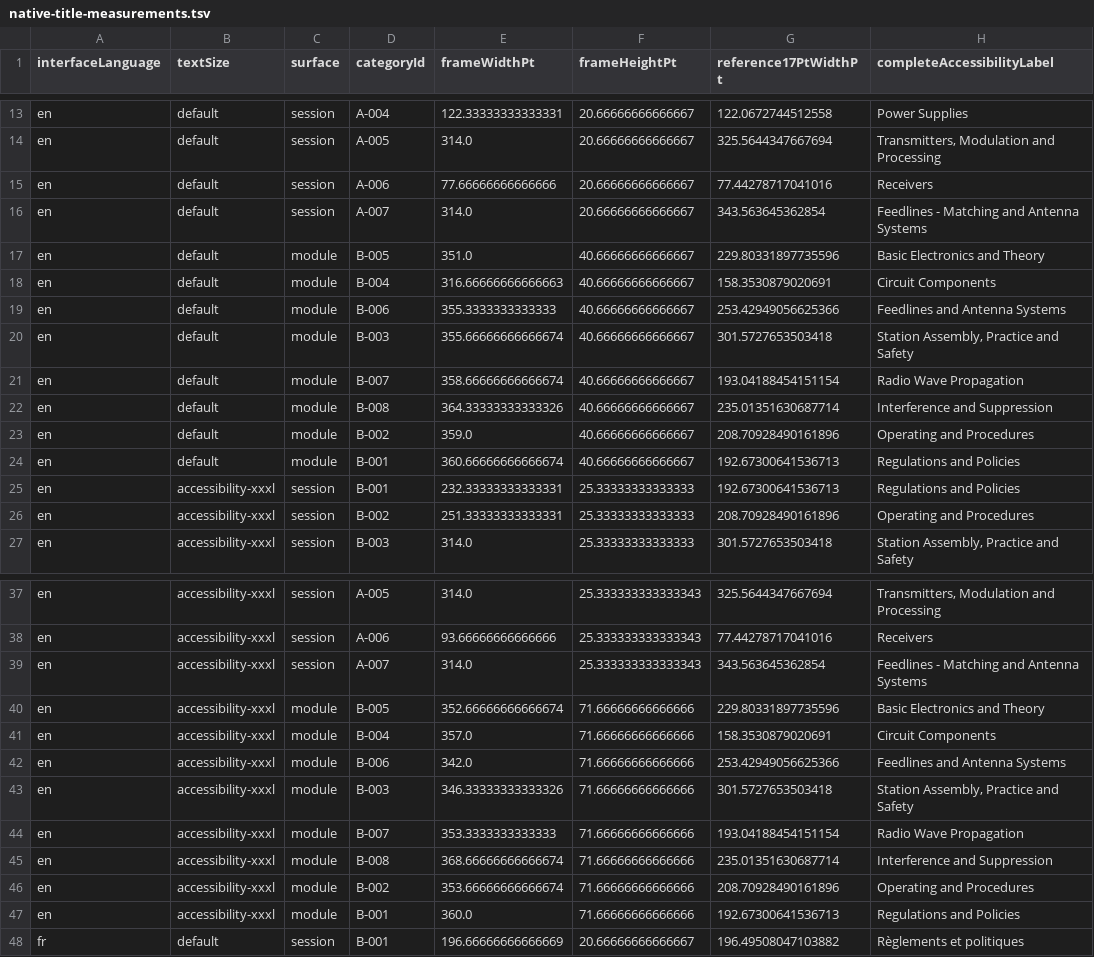
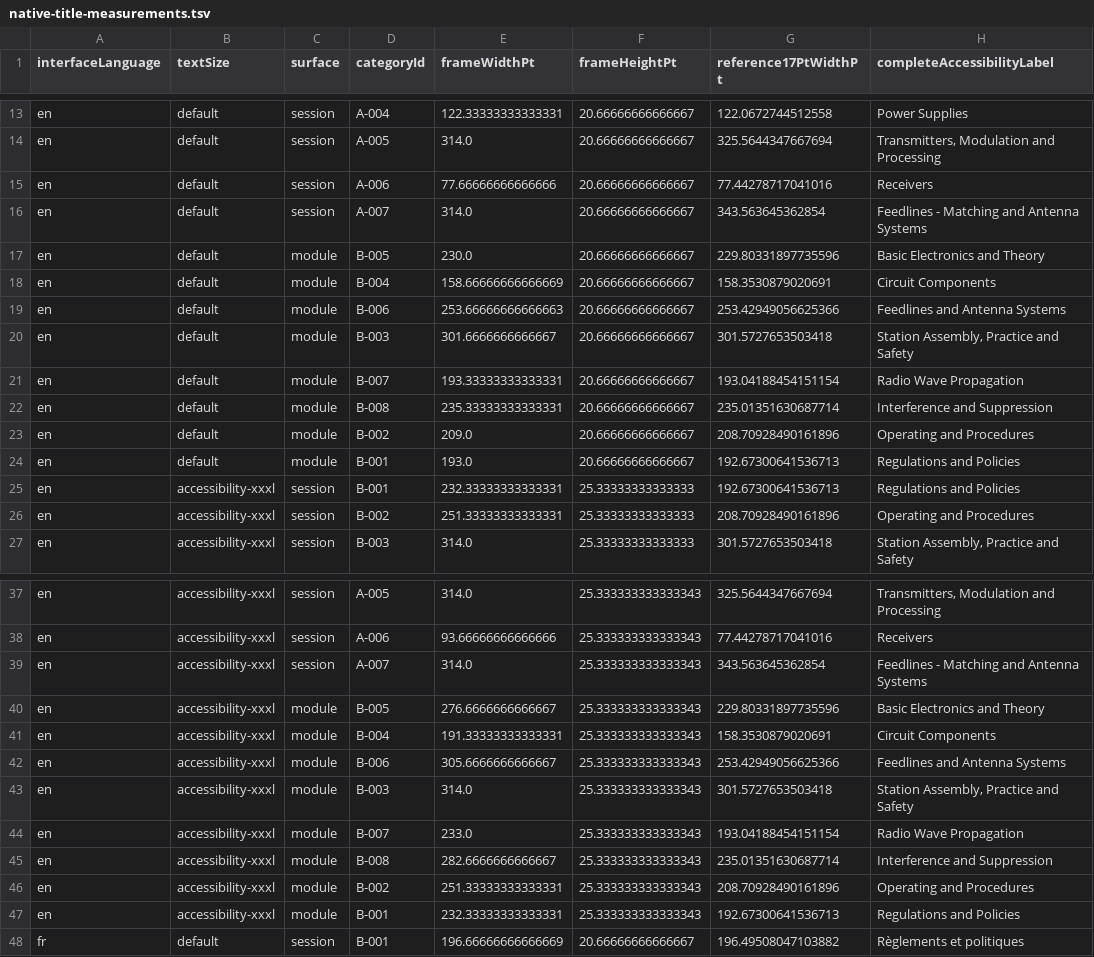
Before and after one commit to djensenius/canadian-ham, a TSV file: docs/evidence/task-52/native-title-measurements.tsv, drawn as a sheet; only a part is shown, gaps mark what is left out; the diff covers the shown part only.

```diff
--- a/docs/evidence/task-52/native-title-measurements.tsv
+++ b/docs/evidence/task-52/native-title-measurements.tsv
@@ -16,10 +16,10 @@ en	default	session	A-006	77.66666666666666	20.66666666666667	77.44278717041016	R
 en	default	session	A-007	314.0	20.66666666666667	343.563645362854	Feedlines - Matching and Antenna Systems
-en	default	module	B-005	351.0	40.66666666666667	229.80331897735596	Basic Electronics and Theory
-en	default	module	B-004	316.66666666666663	40.66666666666667	158.3530879020691	Circuit Components
-en	default	module	B-006	355.3333333333333	40.66666666666667	253.42949056625366	Feedlines and Antenna Systems
-en	default	module	B-003	355.66666666666674	40.66666666666667	301.5727653503418	Station Assembly, Practice and Safety
-en	default	module	B-007	358.66666666666674	40.66666666666667	193.04188454151154	Radio Wave Propagation
-en	default	module	B-008	364.33333333333326	40.66666666666667	235.01351630687714	Interference and Suppression
-en	default	module	B-002	359.0	40.66666666666667	208.70928490161896	Operating and Procedures
-en	default	module	B-001	360.66666666666674	40.66666666666667	192.67300641536713	Regulations and Policies
+en	default	module	B-005	230.0	20.66666666666667	229.80331897735596	Basic Electronics and Theory
+en	default	module	B-004	158.66666666666669	20.66666666666667	158.3530879020691	Circuit Components
+en	default	module	B-006	253.66666666666663	20.66666666666667	253.42949056625366	Feedlines and Antenna Systems
+en	default	module	B-003	301.6666666666667	20.66666666666667	301.5727653503418	Station Assembly, Practice and Safety
+en	default	module	B-007	193.33333333333331	20.66666666666667	193.04188454151154	Radio Wave Propagation
+en	default	module	B-008	235.33333333333331	20.66666666666667	235.01351630687714	Interference and Suppression
+en	default	module	B-002	209.0	20.66666666666667	208.70928490161896	Operating and Procedures
+en	default	module	B-001	193.0	20.66666666666667	192.67300641536713	Regulations and Policies
 en	accessibility-xxxl	session	B-001	232.33333333333331	25.33333333333333	192.67300641536713	Regulations and Policies
@@ -39,10 +39,10 @@ en	accessibility-xxxl	session	A-006	93.66666666666666	25.333333333333343	77.4427
 en	accessibility-xxxl	session	A-007	314.0	25.333333333333343	343.563645362854	Feedlines - Matching and Antenna Systems
-en	accessibility-xxxl	module	B-005	352.66666666666674	71.66666666666666	229.80331897735596	Basic Electronics and Theory
-en	accessibility-xxxl	module	B-004	357.0	71.66666666666666	158.3530879020691	Circuit Components
-en	accessibility-xxxl	module	B-006	342.0	71.66666666666666	253.42949056625366	Feedlines and Antenna Systems
-en	accessibility-xxxl	module	B-003	346.33333333333326	71.66666666666666	301.5727653503418	Station Assembly, Practice and Safety
-en	accessibility-xxxl	module	B-007	353.3333333333333	71.66666666666666	193.04188454151154	Radio Wave Propagation
-en	accessibility-xxxl	module	B-008	368.66666666666674	71.66666666666666	235.01351630687714	Interference and Suppression
-en	accessibility-xxxl	module	B-002	353.66666666666674	71.66666666666666	208.70928490161896	Operating and Procedures
-en	accessibility-xxxl	module	B-001	360.0	71.66666666666666	192.67300641536713	Regulations and Policies
+en	accessibility-xxxl	module	B-005	276.6666666666667	25.333333333333343	229.80331897735596	Basic Electronics and Theory
+en	accessibility-xxxl	module	B-004	191.33333333333331	25.333333333333343	158.3530879020691	Circuit Components
+en	accessibility-xxxl	module	B-006	305.6666666666667	25.333333333333343	253.42949056625366	Feedlines and Antenna Systems
+en	accessibility-xxxl	module	B-003	314.0	25.333333333333343	301.5727653503418	Station Assembly, Practice and Safety
+en	accessibility-xxxl	module	B-007	233.0	25.333333333333343	193.04188454151154	Radio Wave Propagation
+en	accessibility-xxxl	module	B-008	282.6666666666667	25.333333333333343	235.01351630687714	Interference and Suppression
+en	accessibility-xxxl	module	B-002	251.33333333333331	25.333333333333343	208.70928490161896	Operating and Procedures
+en	accessibility-xxxl	module	B-001	232.33333333333331	25.333333333333343	192.67300641536713	Regulations and Policies
 fr	default	session	B-001	196.66666666666669	20.66666666666667	196.49508047103882	Règlements et politiques
```
Also changed, not shown: 32 edited cells elsewhere in this file, 1 other file.
